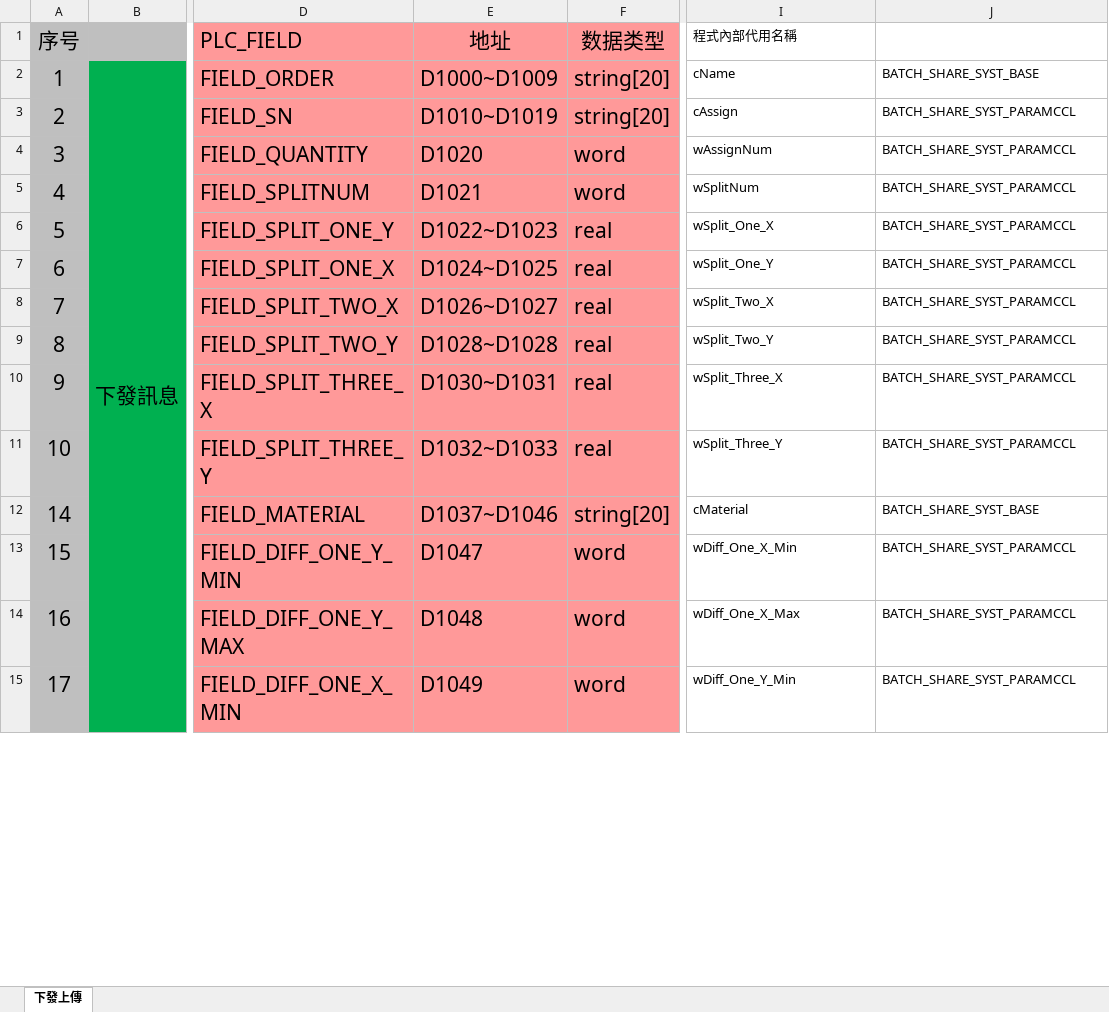
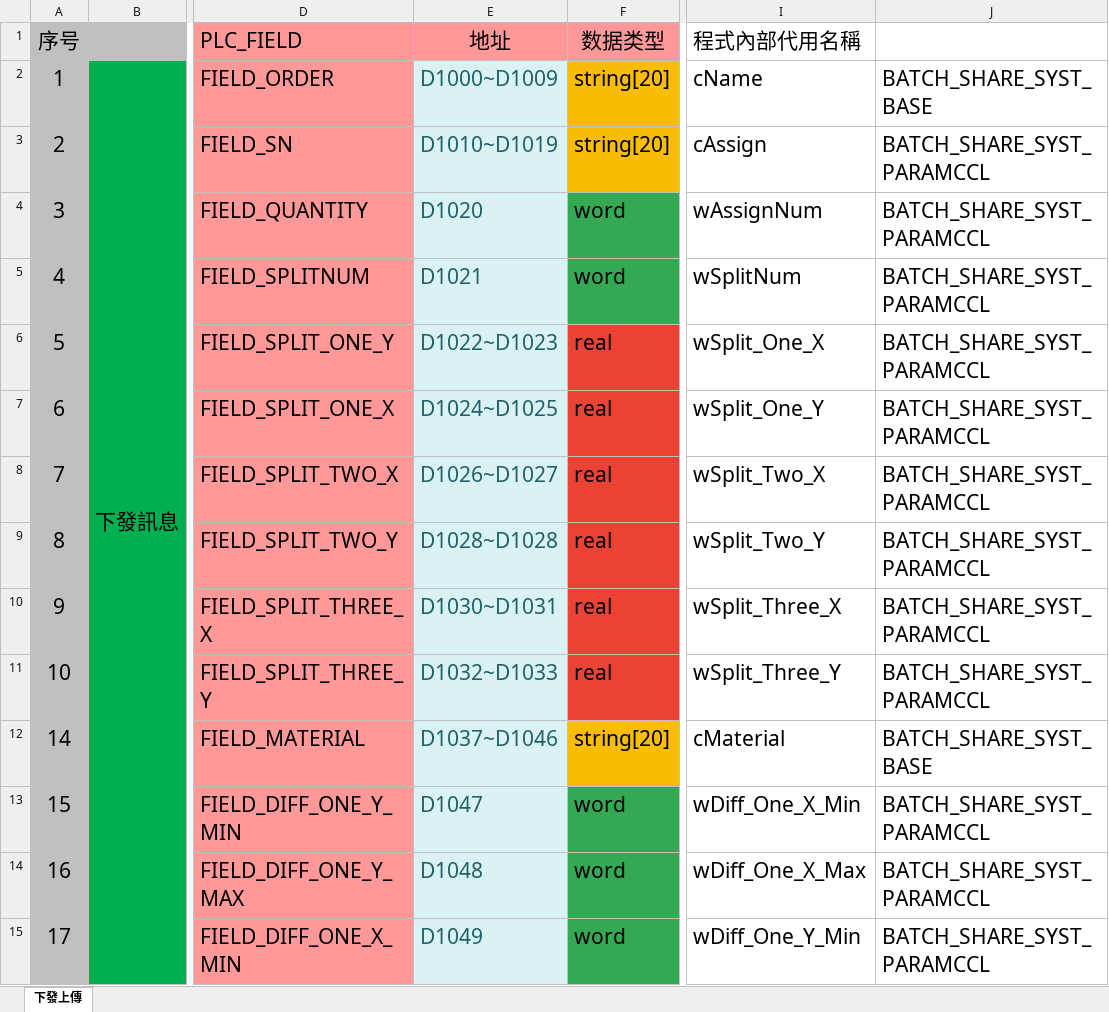
Before and after one commit to FrostLotus/Project, an Excel workbook: PLCCommunicator/甬強-CCL下發_上傳PLC-Address.xlsx, sheet 下發上傳, drawn as a sheet; only a part is shown, gaps mark what is left out; values as stored, in another font and other column widths than the file's, no borders; the diff covers the shown part only; the diff names each change by its address in the sheet, - before the commit and + after, or states it on an @@ line.

```diff
--- a/PLCCommunicator/甬強-CCL下發_上傳PLC-Address.xlsx (sheet 下發上傳)
+++ b/PLCCommunicator/甬強-CCL下發_上傳PLC-Address.xlsx (sheet 下發上傳)
@@ I1 text size: larger @@
@@ E2:E15 fill: #FF9999 → #DAF2F4, text colour: black → #206166 @@
-F2:F3 fill: #FF9999
+F2:F3 fill: #FBBC04
@@ I2:J15 text size: larger @@
-F4:F5 fill: #FF9999
+F4:F5 fill: #34A853
-F6:F11 fill: #FF9999
+F6:F11 fill: #EA4335
-F12 fill: #FF9999
+F12 fill: #FBBC04
-F13:F15 fill: #FF9999
+F13:F15 fill: #34A853
```
Also changed, not shown: cell formats elsewhere in this sheet, 28 other files.
